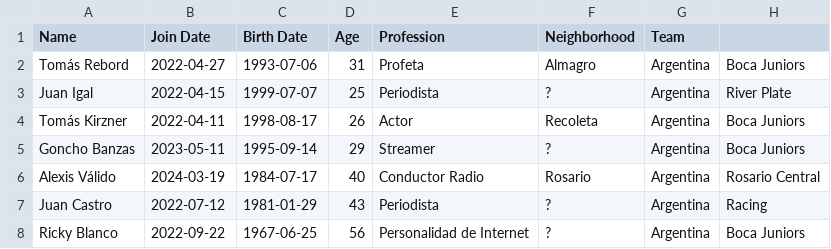
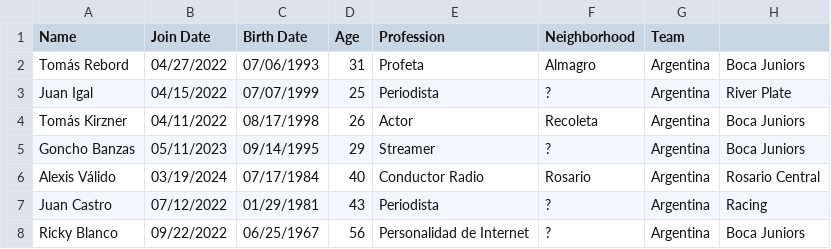
Before and after one commit to SantiagoZarate/paren-la-data, a CSV file: public/csv/miembros-frecuentes.csv, drawn as a sheet.

```diff
--- a/public/csv/miembros-frecuentes.csv
+++ b/public/csv/miembros-frecuentes.csv
@@ -1,8 +1,8 @@
 Name          ,Join Date  ,Birth Date ,Age ,Profession               ,Neighborhood ,Team
-Tomás Rebord  ,2022-04-27 ,1993-07-06 , 31 ,Profeta                  ,Almagro      ,Argentina ,Boca Juniors
-Juan Igal     ,2022-04-15 ,1999-07-07 , 25 ,Periodista               ,?            ,Argentina ,River Plate
-Tomás Kirzner ,2022-04-11 ,1998-08-17 , 26 ,Actor                    ,Recoleta     ,Argentina ,Boca Juniors
-Goncho Banzas ,2023-05-11 ,1995-09-14 , 29 ,Streamer                 ,?            ,Argentina ,Boca Juniors
-Alexis Válido ,2024-03-19 ,1984-07-17 , 40 ,Conductor Radio          ,Rosario      ,Argentina ,Rosario Central
-Juan Castro   ,2022-07-12 ,1981-01-29 , 43 ,Periodista               ,?            ,Argentina ,Racing
-Ricky Blanco  ,2022-09-22 ,1967-06-25 , 56 ,Personalidad de Internet ,?            ,Argentina ,Boca Juniors
+Tomás Rebord  ,04/27/2022 ,07/06/1993 , 31 ,Profeta                  ,Almagro      ,Argentina ,Boca Juniors
+Juan Igal     ,04/15/2022 ,07/07/1999 , 25 ,Periodista               ,?            ,Argentina ,River Plate
+Tomás Kirzner ,04/11/2022 ,08/17/1998 , 26 ,Actor                    ,Recoleta     ,Argentina ,Boca Juniors
+Goncho Banzas ,05/11/2023 ,09/14/1995 , 29 ,Streamer                 ,?            ,Argentina ,Boca Juniors
+Alexis Válido ,03/19/2024 ,07/17/1984 , 40 ,Conductor Radio          ,Rosario      ,Argentina ,Rosario Central
+Juan Castro   ,07/12/2022 ,01/29/1981 , 43 ,Periodista               ,?            ,Argentina ,Racing
+Ricky Blanco  ,09/22/2022 ,06/25/1967 , 56 ,Personalidad de Internet ,?            ,Argentina ,Boca Juniors
```
Also changed, not shown: 6 other files.
